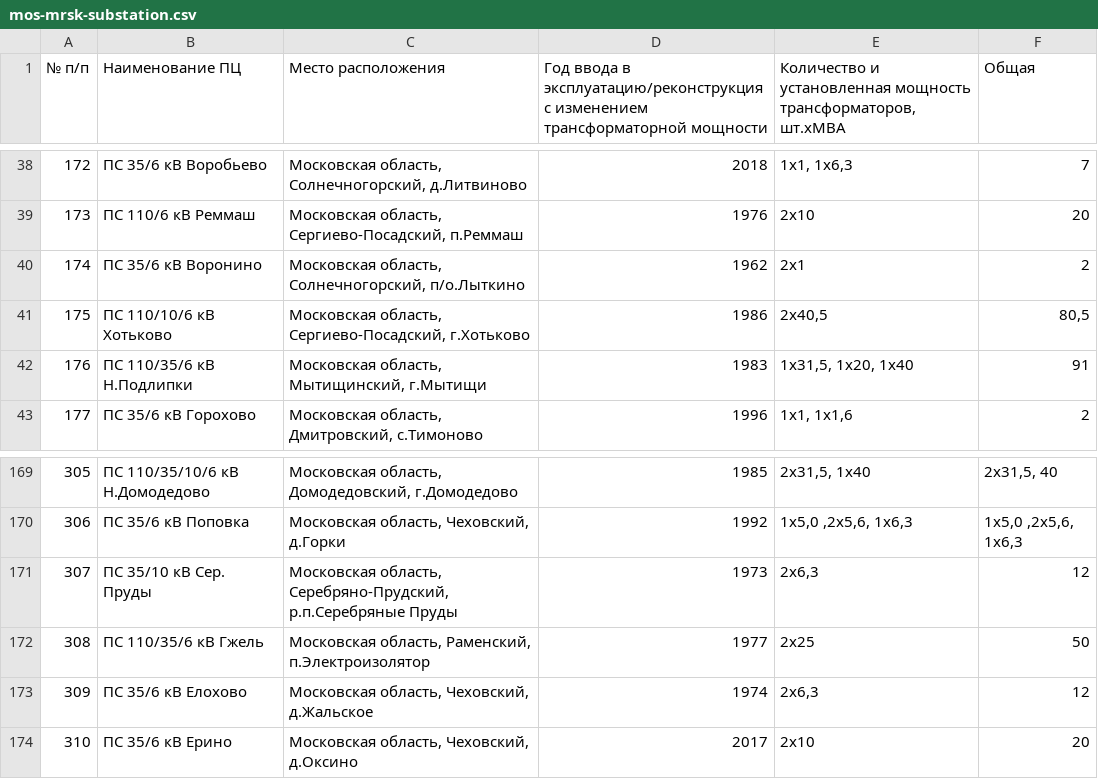
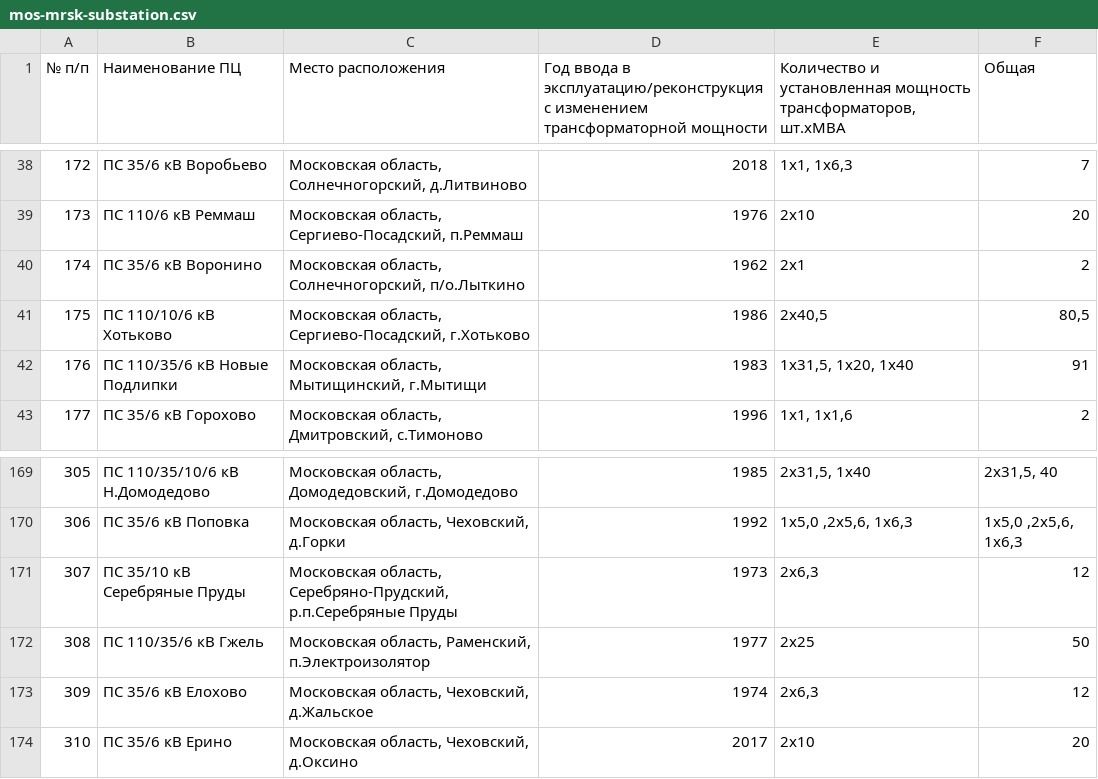
Before and after one commit to freeExec/PSV-external-data, a CSV file: mos-mrsk-substation.csv, drawn as a sheet; only a part is shown, gaps mark what is left out.

```diff
--- a/mos-mrsk-substation.csv
+++ b/mos-mrsk-substation.csv
@@ -41,3 +41,3 @@
 175;ПС 110/10/6 кВ Хотьково;Московская область, Сергиево-Посадский, г.Хотьково;1986;2х40,5;80,5
-176;ПС 110/35/6 кВ Н.Подлипки;Московская область, Мытищинский, г.Мытищи;1983;1х31,5, 1х20, 1х40;91
+176;ПС 110/35/6 кВ Новые Подлипки;Московская область, Мытищинский, г.Мытищи;1983;1х31,5, 1х20, 1х40;91
 177;ПС 35/6 кВ Горохово;Московская область, Дмитровский, с.Тимоново;1996;1х1, 1х1,6;2
@@ -170,3 +170,3 @@
 306;ПС 35/6 кВ Поповка;Московская область, Чеховский, д.Горки;1992;1х5,0 ,2х5,6, 1х6,3;1x5,0 ,2x5,6, 1x6,3
-307;ПС 35/10 кВ Сер. Пруды;Московская область, Серебряно-Прудский, р.п.Серебряные Пруды;1973;2х6,3;12
+307;ПС 35/10 кВ Серебряные Пруды;Московская область, Серебряно-Прудский, р.п.Серебряные Пруды;1973;2х6,3;12
 308;ПС 110/35/6 кВ Гжель;Московская область, Раменский, п.Электроизолятор;1977;2х25;50
```
Also changed, not shown: 1 other file.
